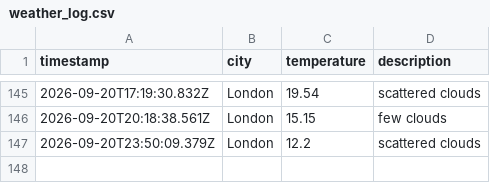
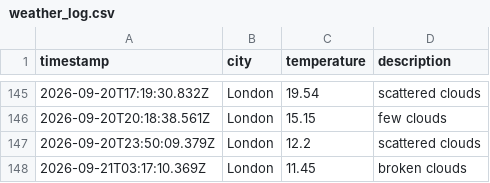
Before and after one commit to Rmorbey/weather-data-ops, a CSV file: data/weather_log.csv, drawn as a sheet; only a part is shown, gaps mark what is left out.

```diff
--- a/data/weather_log.csv
+++ b/data/weather_log.csv
@@ -147 +147,2 @@ timestamp,city,temperature,description
 2026-09-20T23:50:09.379Z,London,12.2,scattered clouds
+2026-09-21T03:17:10.369Z,London,11.45,broken clouds
```
Also changed, not shown: 1 other file.
